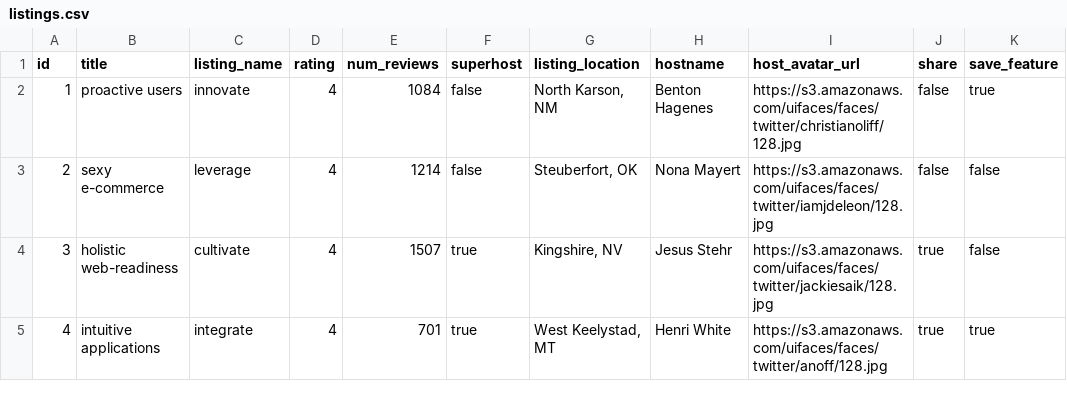
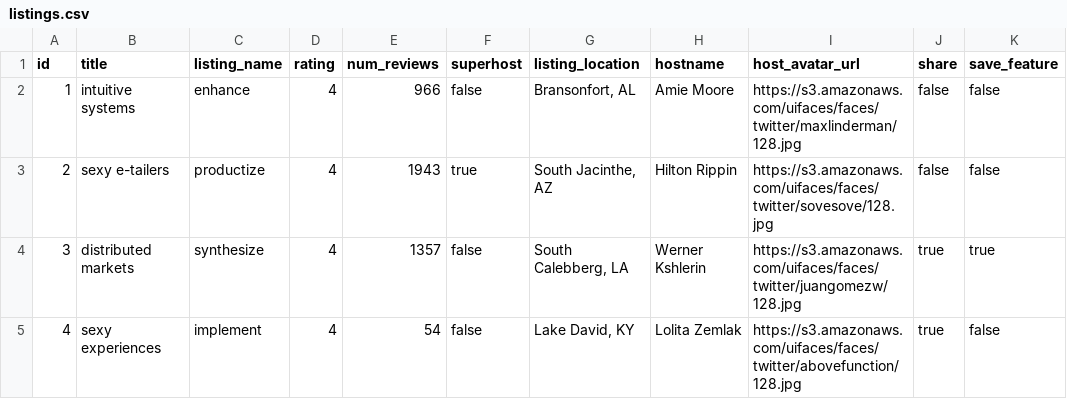
Before and after one commit to Jellyfish-130/gallery-service, a CSV file: seed/postgres/sample_csv/listings.csv, drawn as a sheet; only a part is shown; the diff covers the shown part only.

```diff
--- a/seed/postgres/sample_csv/listings.csv
+++ b/seed/postgres/sample_csv/listings.csv
@@ -1,5 +1,5 @@
 id,title,listing_name,rating,num_reviews,superhost,listing_location,hostname,host_avatar_url,share,save_feature
-1,proactive users,innovate,4,1084,false,"North Karson, NM",Benton Hagenes,https://s3.amazonaws.com/uifaces/faces/twitter/christianoliff/128.jpg,false,true
-2,sexy e-commerce,leverage,4,1214,false,"Steuberfort, OK",Nona Mayert,https://s3.amazonaws.com/uifaces/faces/twitter/iamjdeleon/128.jpg,false,false
-3,holistic web-readiness,cultivate,4,1507,true,"Kingshire, NV",Jesus Stehr,https://s3.amazonaws.com/uifaces/faces/twitter/jackiesaik/128.jpg,true,false
-4,intuitive applications,integrate,4,701,true,"West Keelystad, MT",Henri White,https://s3.amazonaws.com/uifaces/faces/twitter/anoff/128.jpg,true,true
+1,intuitive systems,enhance,4,966,false,"Bransonfort, AL",Amie Moore,https://s3.amazonaws.com/uifaces/faces/twitter/maxlinderman/128.jpg,false,false
+2,sexy e-tailers,productize,4,1943,true,"South Jacinthe, AZ",Hilton Rippin,https://s3.amazonaws.com/uifaces/faces/twitter/sovesove/128.jpg,false,false
+3,distributed markets,synthesize,4,1357,false,"South Calebberg, LA",Werner Kshlerin,https://s3.amazonaws.com/uifaces/faces/twitter/juangomezw/128.jpg,true,true
+4,sexy experiences,implement,4,54,false,"Lake David, KY",Lolita Zemlak,https://s3.amazonaws.com/uifaces/faces/twitter/abovefunction/128.jpg,true,false
```
Also changed, not shown: 163 edited cells elsewhere in this file, seed/postgres/sample_csv/feature_photos.csv, seed/postgres/sample_csv/rooms.csv, 6 other files.
